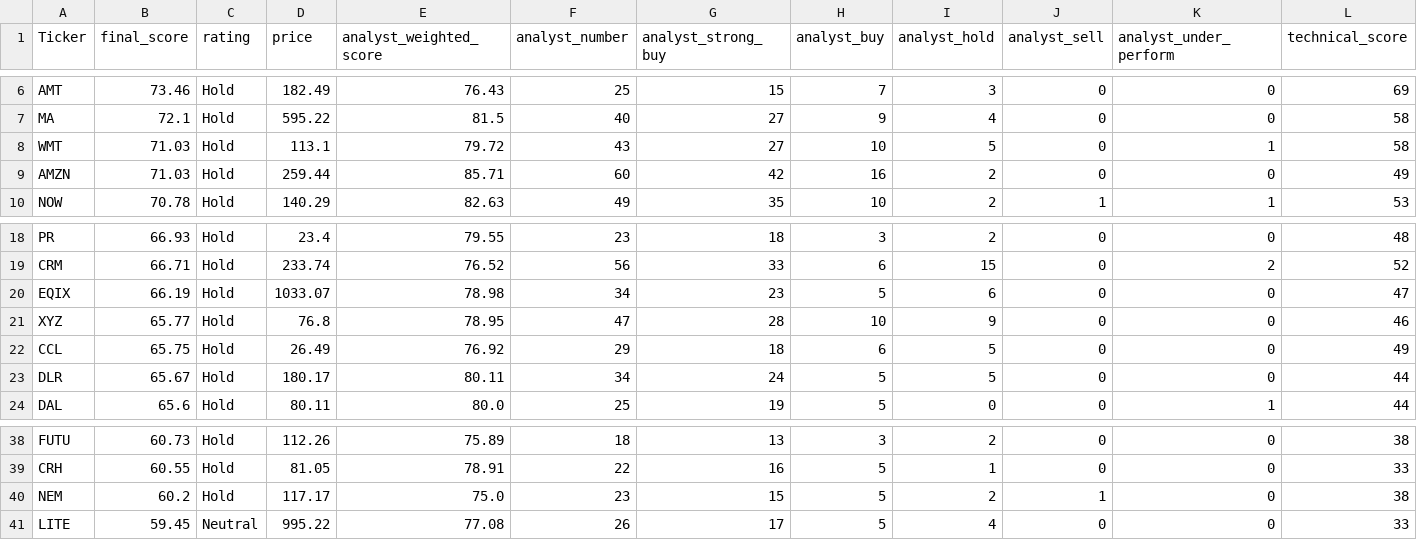
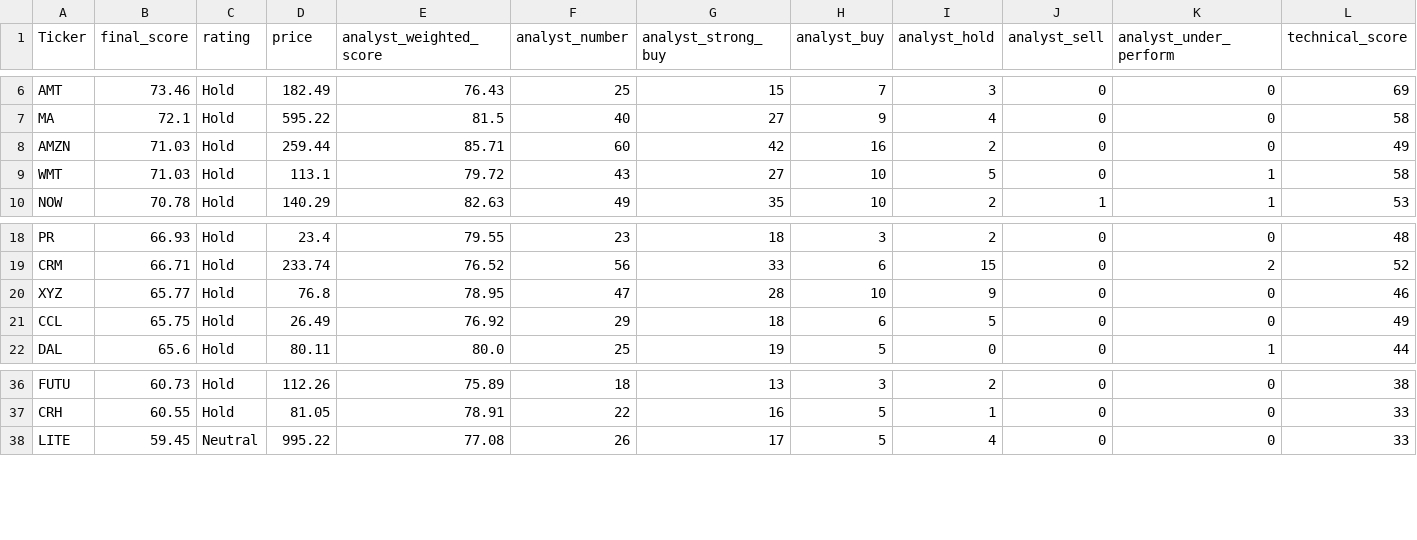
Before and after one commit to 1155125384/scanner_stock, a CSV file: stock_scanner.csv, drawn as a sheet; only a part is shown, gaps mark what is left out; removed rows and columns are numbered as before the commit, all else as after; rows hold the shown columns only; the diff names each change by its address in the sheet, - before the commit and + after, or states it on an @@ line.

```diff
--- a/stock_scanner.csv
+++ b/stock_scanner.csv
@@ row 9 moved to row 8: AMZN @@
-row 20: EQIX | 66.19 | Hold | 1033.07 | 78.98 | 34 | 23 | 5 | 6 | 0 | 0 | 47
-row 23: DLR | 65.67 | Hold | 180.17 | 80.11 | 34 | 24 | 5 | 5 | 0 | 0 | 44
-row 40: NEM | 60.2 | Hold | 117.17 | 75.0 | 23 | 15 | 5 | 2 | 1 | 0 | 38
```
